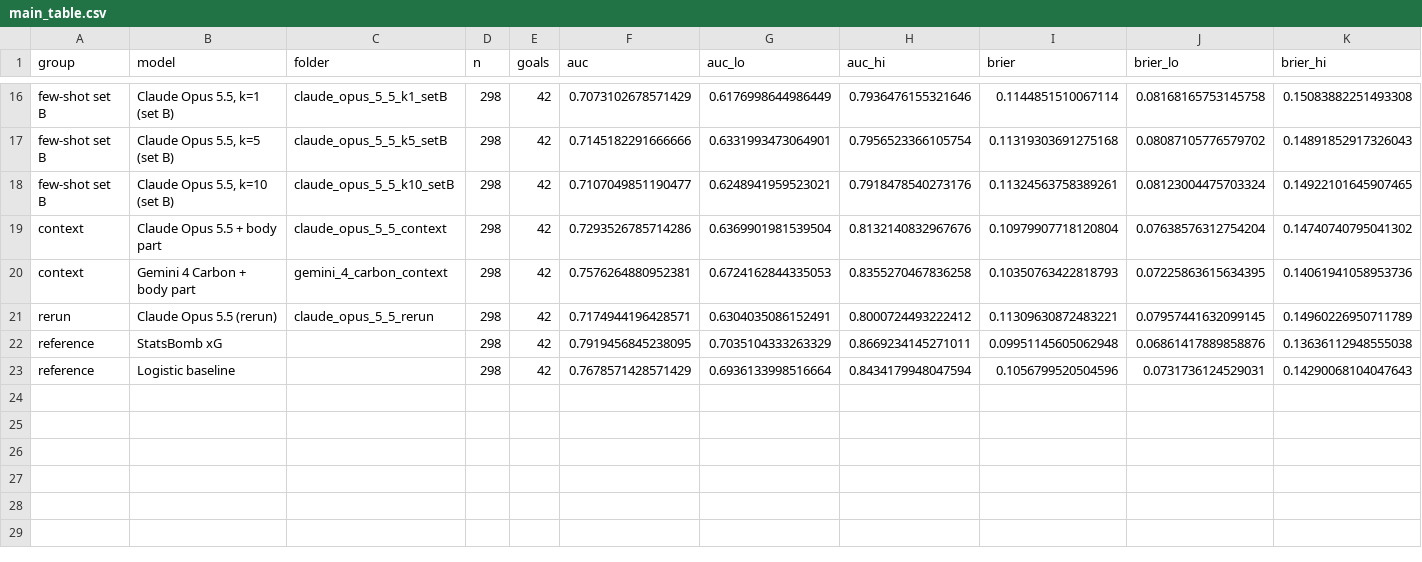
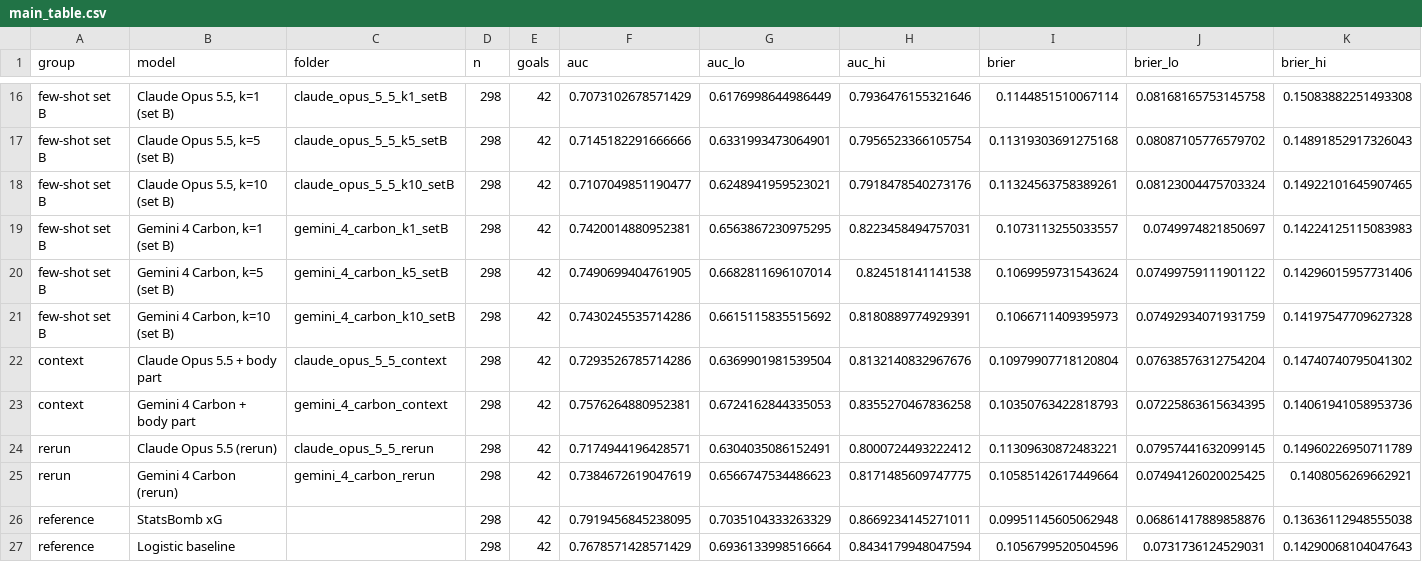
Before and after one commit to whotank/vlm-xg-benchmark, a CSV file: results/main_table.csv, drawn as a sheet; only a part is shown, gaps mark what is left out; rows hold the shown columns only; the diff names each change by its address in the sheet, - before the commit and + after, or states it on an @@ line.

```diff
--- a/results/main_table.csv
+++ b/results/main_table.csv
+row 19: few-shot set B | Gemini 4 Carbon, k=1 (set B) | gemini_4_carbon_k1_setB | 298 | 42 | 0.7420014880952381 | 0.6563867230975295 | 0.8223458494757031 | 0.1073113255033557 | 0.0749974821850697 | 0.14224125115083983
+row 20: few-shot set B | Gemini 4 Carbon, k=5 (set B) | gemini_4_carbon_k5_setB | 298 | 42 | 0.7490699404761905 | 0.6682811696107014 | 0.824518141141538 | 0.1069959731543624 | 0.07499759111901122 | 0.14296015957731406
+row 21: few-shot set B | Gemini 4 Carbon, k=10 (set B) | gemini_4_carbon_k10_setB | 298 | 42 | 0.7430245535714286 | 0.6615115835515692 | 0.8180889774929391 | 0.1066711409395973 | 0.07492934071931759 | 0.14197547709627328
+row 25: rerun | Gemini 4 Carbon (rerun) | gemini_4_carbon_rerun | 298 | 42 | 0.7384672619047619 | 0.6566747534486623 | 0.8171485609747775 | 0.10585142617449664 | 0.07494126020025425 | 0.1408056269662921
```
Also changed, not shown: results/context_ablation.csv, results/distance_bands.csv, 13 other files.
